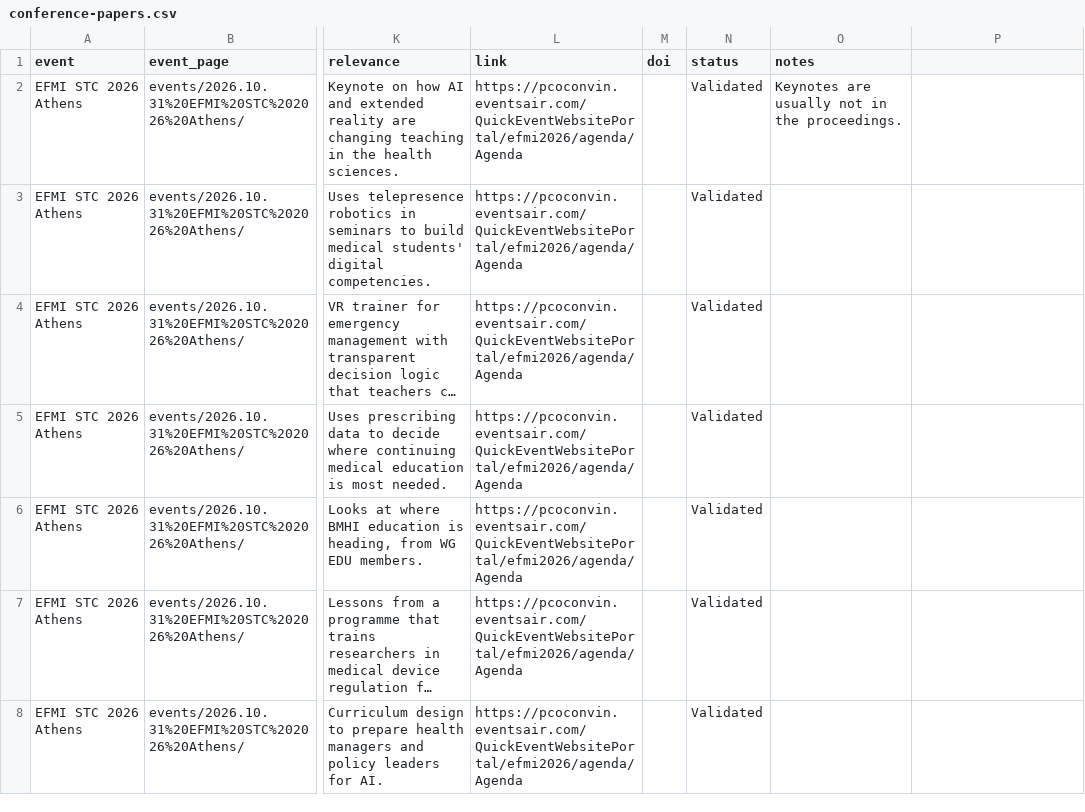
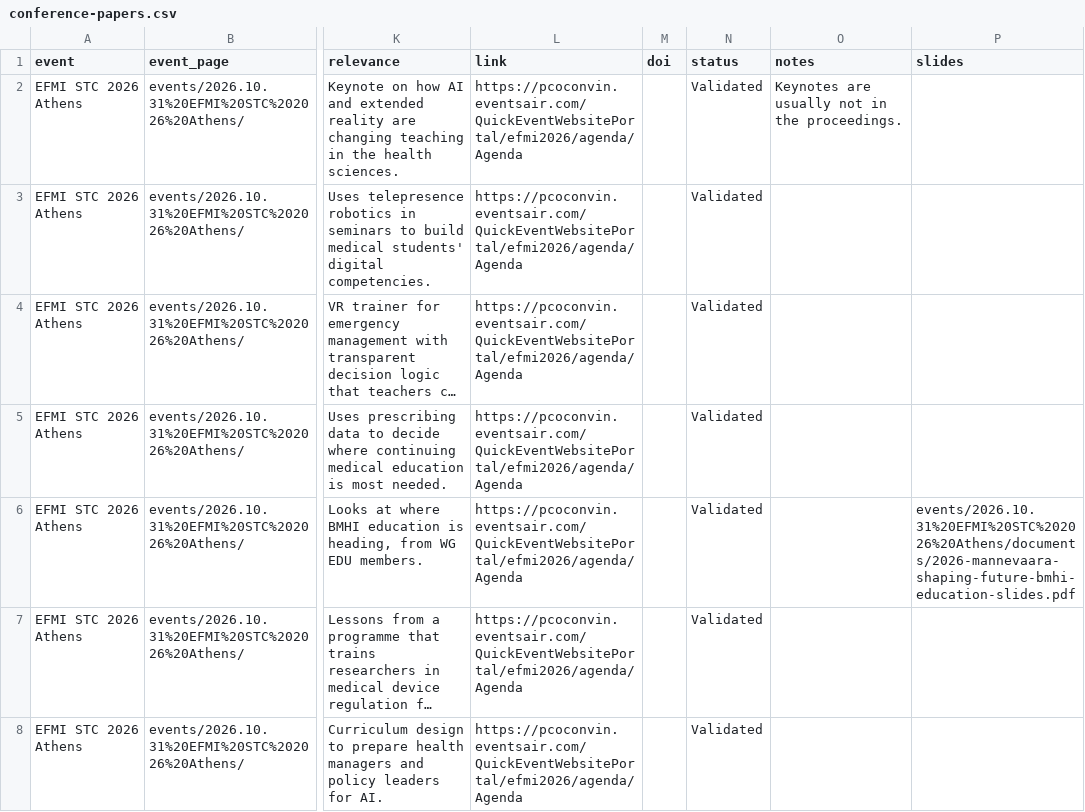
Before and after one commit to efmi-edu-wg/site, a CSV file: data/conference-papers.csv, drawn as a sheet; only a part is shown, gaps mark what is left out; long unchanged cells end in …; the diff names each change by its address in the sheet, - before the commit and + after, or states it on an @@ line.

```diff
--- a/data/conference-papers.csv
+++ b/data/conference-papers.csv
-P1: (empty)
+P1: slides
-P6 (slides): (empty)
+P6 (slides): events/2026.10.31%20EFMI%20STC%202026%20Athens/documents/2026-mannevaara-shaping-future-bmhi-education-slides.pdf
```
Also changed, not shown: 37 other files.
